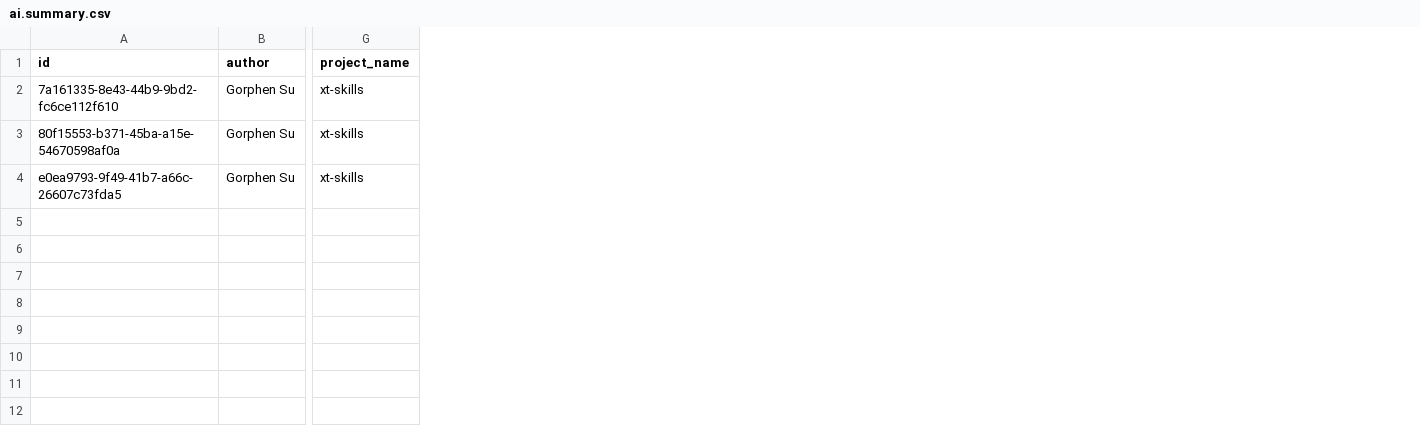
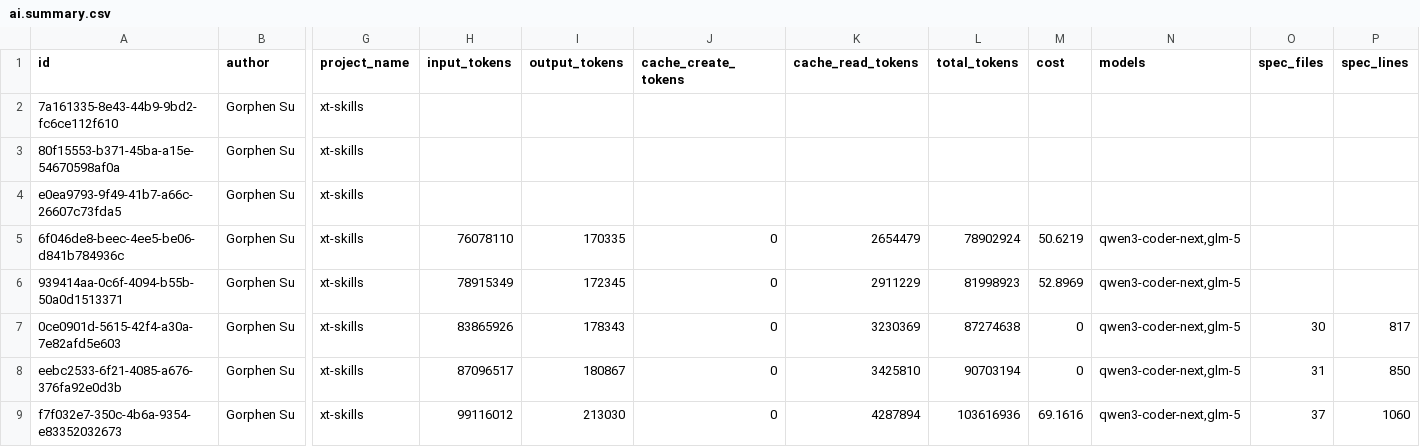
Before and after one commit to Gorphen-Su/xt-skills, a CSV file: openspec/ai.summary.csv, drawn as a sheet; only a part is shown, gaps mark what is left out; rows hold the shown columns only; the diff names each change by its address in the sheet, - before the commit and + after, or states it on an @@ line.

```diff
--- a/openspec/ai.summary.csv
+++ b/openspec/ai.summary.csv
+column H (input_tokens), empty
+column I (output_tokens), empty
+column J (cache_create_tokens), empty
+column K (cache_read_tokens), empty
+column L (total_tokens), empty
+column M (cost), empty
+column N (models), empty
+column O (spec_files), empty
+column P (spec_lines), empty
+row 5: 6f046de8-beec-4ee5-be06-d841b784936c | Gorphen Su | xt-skills | 76078110 | 170335 | 0 | 2654479 | 78902924 | 50.6219 | qwen3-coder-next,glm-5
+row 6: 939414aa-0c6f-4094-b55b-50a0d1513371 | Gorphen Su | xt-skills | 78915349 | 172345 | 0 | 2911229 | 81998923 | 52.8969 | qwen3-coder-next,glm-5
+row 7: 0ce0901d-5615-42f4-a30a-7e82afd5e603 | Gorphen Su | xt-skills | 83865926 | 178343 | 0 | 3230369 | 87274638 | 0 | qwen3-coder-next,glm-5 | 30 | 817
+row 8: eebc2533-6f21-4085-a676-376fa92e0d3b | Gorphen Su | xt-skills | 87096517 | 180867 | 0 | 3425810 | 90703194 | 0 | qwen3-coder-next,glm-5 | 31 | 850
+row 9: f7f032e7-350c-4b6a-9354-e83352032673 | Gorphen Su | xt-skills | 99116012 | 213030 | 0 | 4287894 | 103616936 | 69.1616 | qwen3-coder-next,glm-5 | 37 | 1060
```
Also changed, not shown: 43 other files.
